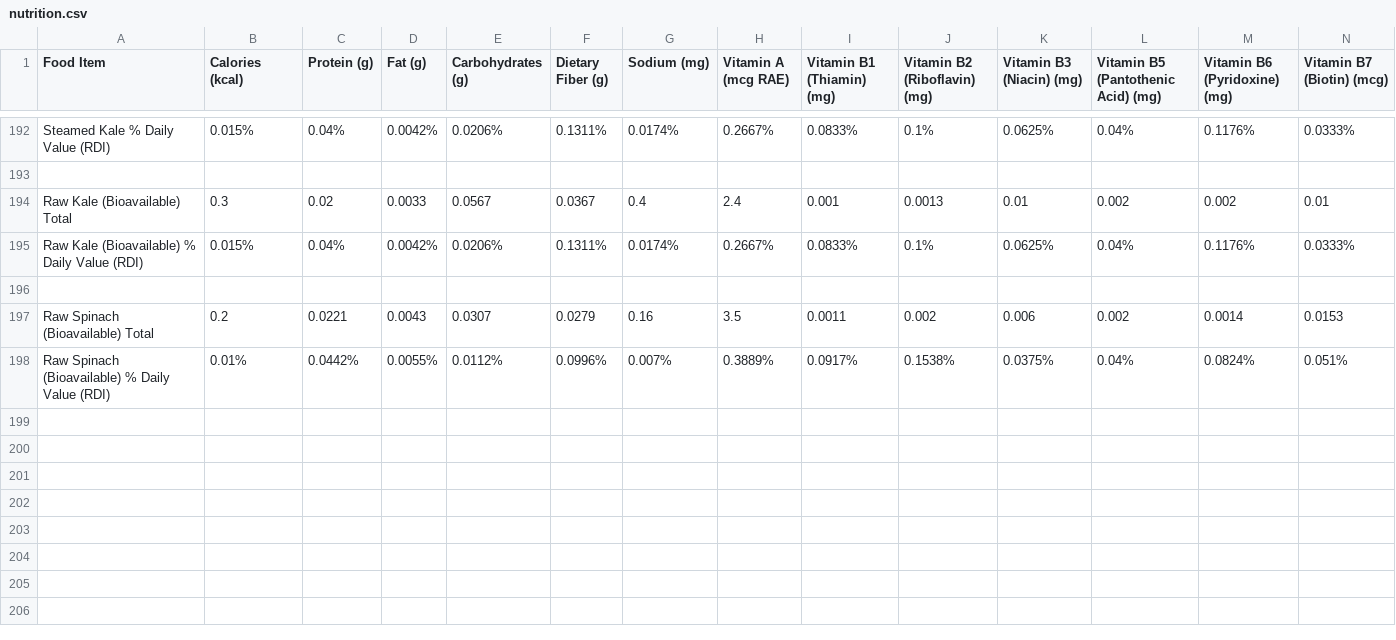
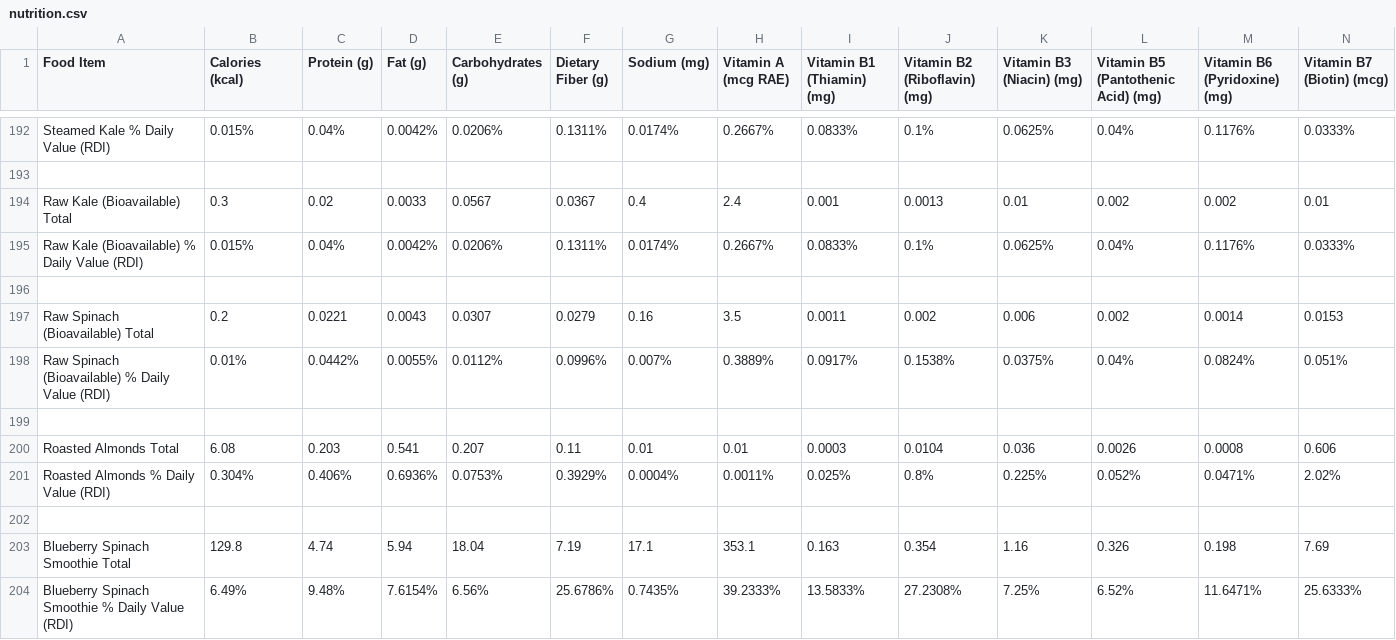
Before and after one commit to natoen/nutrition, a CSV file: nutrition.csv, drawn as a sheet; only a part is shown, gaps mark what is left out; rows hold the shown columns only; the diff names each change by its address in the sheet, - before the commit and + after, or states it on an @@ line.

```diff
--- a/nutrition.csv
+++ b/nutrition.csv
+row 199: (empty)
+row 200: Roasted Almonds Total | 6.08 | 0.203 | 0.541 | 0.207 | 0.11 | 0.01 | 0.01 | 0.0003 | 0.0104 | 0.036 | 0.0026 | 0.0008 | 0.606
+row 201: Roasted Almonds % Daily Value (RDI) | 0.304% | 0.406% | 0.6936% | 0.0753% | 0.3929% | 0.0004% | 0.0011% | 0.025% | 0.8% | 0.225% | 0.052% | 0.0471% | 2.02%
+row 202: (empty)
+row 203: Blueberry Spinach Smoothie Total | 129.8 | 4.74 | 5.94 | 18.04 | 7.19 | 17.1 | 353.1 | 0.163 | 0.354 | 1.16 | 0.326 | 0.198 | 7.69
+row 204: Blueberry Spinach Smoothie % Daily Value (RDI) | 6.49% | 9.48% | 7.6154% | 6.56% | 25.6786% | 0.7435% | 39.2333% | 13.5833% | 27.2308% | 7.25% | 6.52% | 11.6471% | 25.6333%
```
Also changed, not shown: 2 other files.
